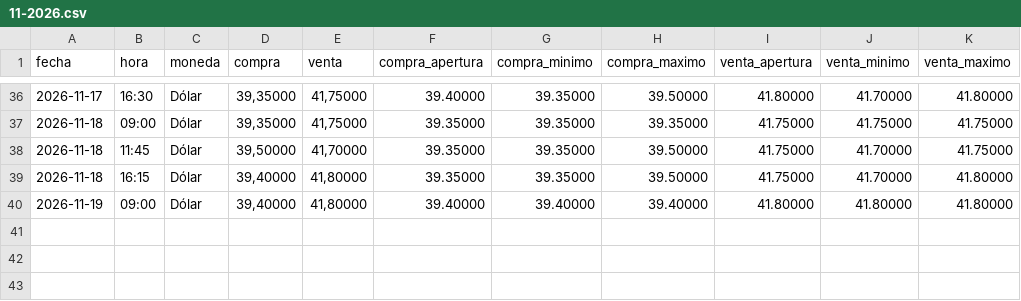
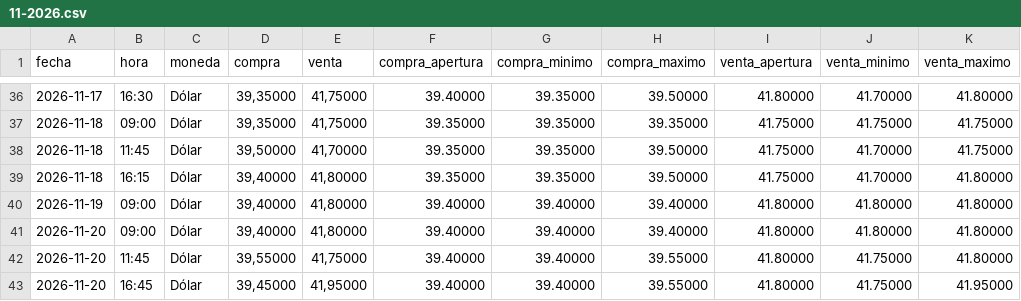
Before and after one commit to angelop47/scrapers-uy, a CSV file: dollar/11-2026.csv, drawn as a sheet; only a part is shown, gaps mark what is left out; the diff names each change by its address in the sheet, - before the commit and + after, or states it on an @@ line.

```diff
--- a/dollar/11-2026.csv
+++ b/dollar/11-2026.csv
+row 41: 2026-11-20 | 09:00 | Dólar | 39,40000 | 41,80000 | 39.40000 | 39.40000 | 39.40000 | 41.80000 | 41.80000 | 41.80000
+row 42: 2026-11-20 | 11:45 | Dólar | 39,55000 | 41,75000 | 39.40000 | 39.40000 | 39.55000 | 41.80000 | 41.75000 | 41.80000
+row 43: 2026-11-20 | 16:45 | Dólar | 39,45000 | 41,95000 | 39.40000 | 39.40000 | 39.55000 | 41.80000 | 41.75000 | 41.95000
```
Also changed, not shown: petroleo/11-2026.csv, 5 other files.
